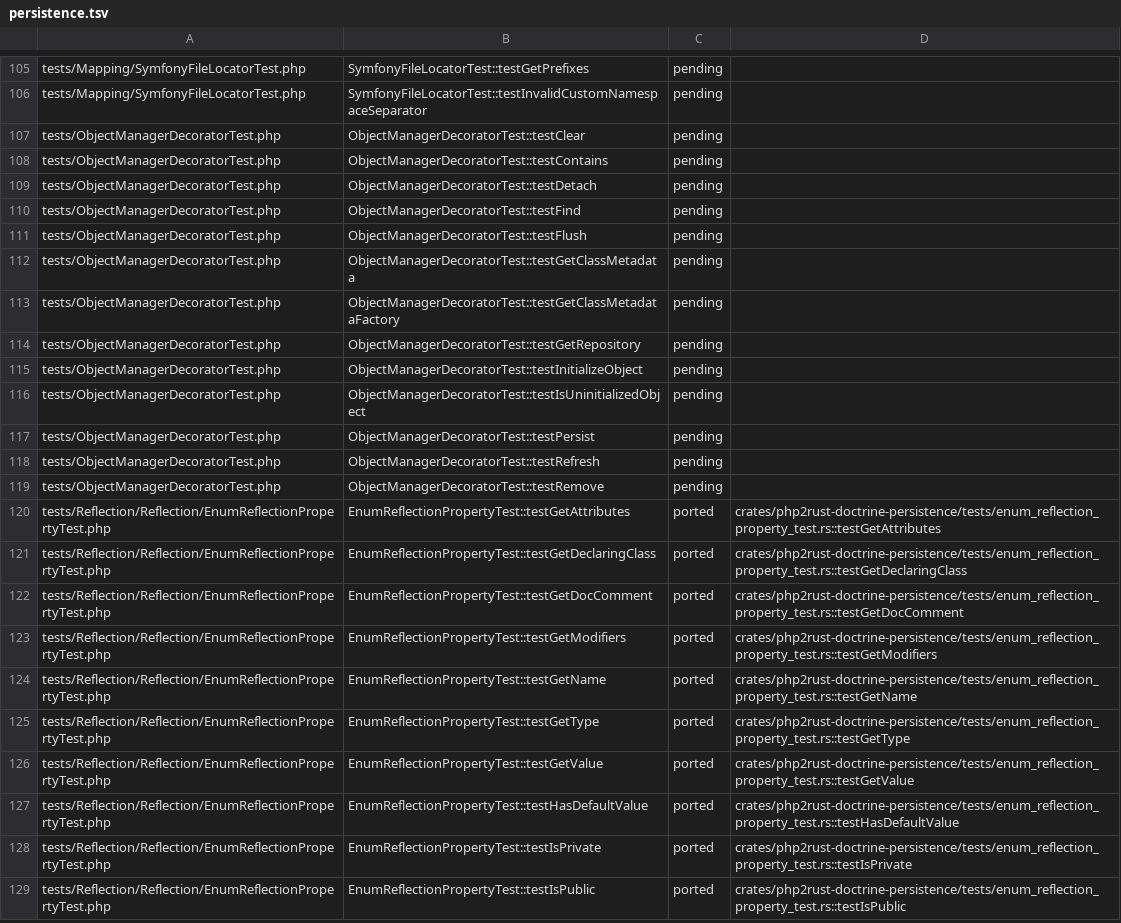
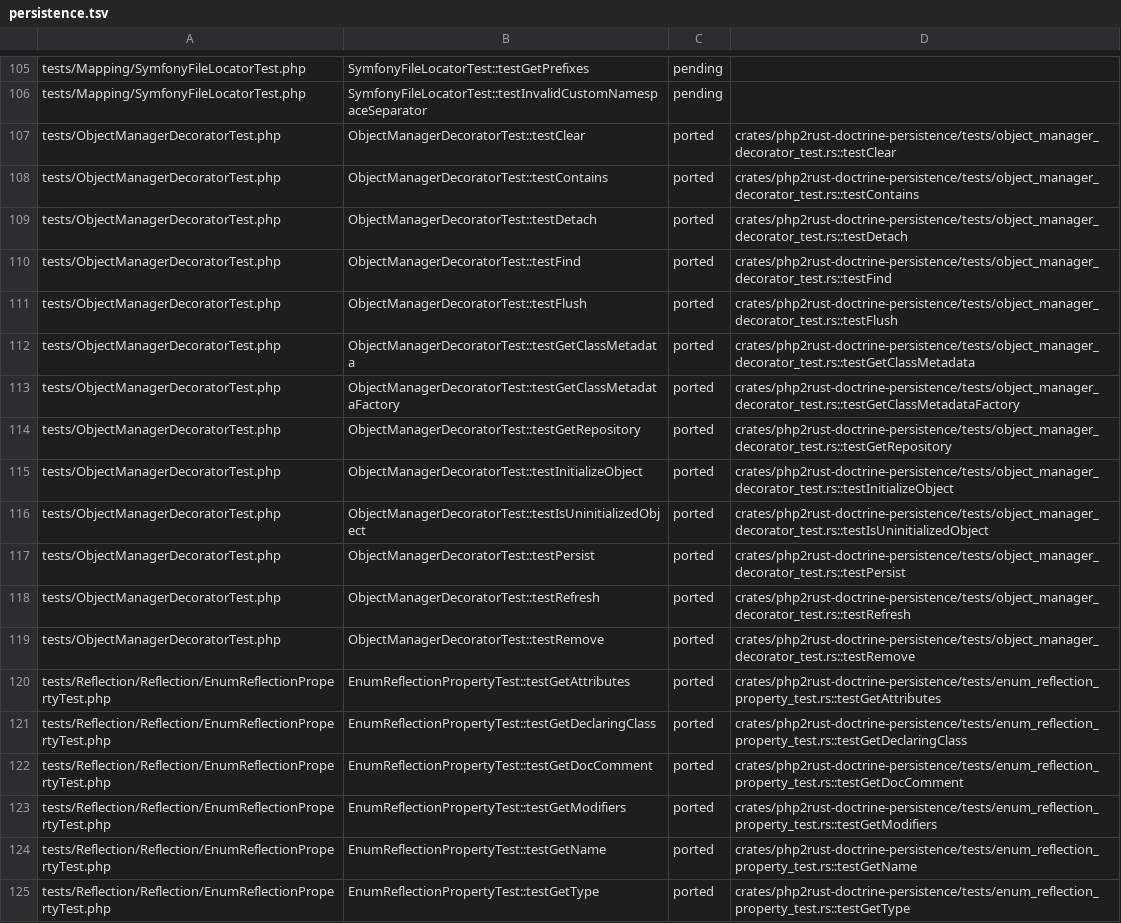
Before and after one commit to D-Nations/php2rust-doctrine-orm, a TSV file: parity/doctrine/persistence.tsv, drawn as a sheet; only a part is shown, gaps mark what is left out; the shorter side is filled out with more unchanged rows.

```diff
--- a/parity/doctrine/persistence.tsv
+++ b/parity/doctrine/persistence.tsv
@@ -106,15 +106,15 @@ tests/Mapping/SymfonyFileLocatorTest.php	SymfonyFileLocatorTest::testGetPrefixes
 tests/Mapping/SymfonyFileLocatorTest.php	SymfonyFileLocatorTest::testInvalidCustomNamespaceSeparator	pending	
-tests/ObjectManagerDecoratorTest.php	ObjectManagerDecoratorTest::testClear	pending	
-tests/ObjectManagerDecoratorTest.php	ObjectManagerDecoratorTest::testContains	pending	
-tests/ObjectManagerDecoratorTest.php	ObjectManagerDecoratorTest::testDetach	pending	
-tests/ObjectManagerDecoratorTest.php	ObjectManagerDecoratorTest::testFind	pending	
-tests/ObjectManagerDecoratorTest.php	ObjectManagerDecoratorTest::testFlush	pending	
-tests/ObjectManagerDecoratorTest.php	ObjectManagerDecoratorTest::testGetClassMetadata	pending	
-tests/ObjectManagerDecoratorTest.php	ObjectManagerDecoratorTest::testGetClassMetadataFactory	pending	
-tests/ObjectManagerDecoratorTest.php	ObjectManagerDecoratorTest::testGetRepository	pending	
-tests/ObjectManagerDecoratorTest.php	ObjectManagerDecoratorTest::testInitializeObject	pending	
-tests/ObjectManagerDecoratorTest.php	ObjectManagerDecoratorTest::testIsUninitializedObject	pending	
-tests/ObjectManagerDecoratorTest.php	ObjectManagerDecoratorTest::testPersist	pending	
-tests/ObjectManagerDecoratorTest.php	ObjectManagerDecoratorTest::testRefresh	pending	
-tests/ObjectManagerDecoratorTest.php	ObjectManagerDecoratorTest::testRemove	pending	
+tests/ObjectManagerDecoratorTest.php	ObjectManagerDecoratorTest::testClear	ported	crates/php2rust-doctrine-persistence/tests/object_manager_decorator_test.rs::testClear
+tests/ObjectManagerDecoratorTest.php	ObjectManagerDecoratorTest::testContains	ported	crates/php2rust-doctrine-persistence/tests/object_manager_decorator_test.rs::testContains
+tests/ObjectManagerDecoratorTest.php	ObjectManagerDecoratorTest::testDetach	ported	crates/php2rust-doctrine-persistence/tests/object_manager_decorator_test.rs::testDetach
+tests/ObjectManagerDecoratorTest.php	ObjectManagerDecoratorTest::testFind	ported	crates/php2rust-doctrine-persistence/tests/object_manager_decorator_test.rs::testFind
+tests/ObjectManagerDecoratorTest.php	ObjectManagerDecoratorTest::testFlush	ported	crates/php2rust-doctrine-persistence/tests/object_manager_decorator_test.rs::testFlush
+tests/ObjectManagerDecoratorTest.php	ObjectManagerDecoratorTest::testGetClassMetadata	ported	crates/php2rust-doctrine-persistence/tests/object_manager_decorator_test.rs::testGetClassMetadata
+tests/ObjectManagerDecoratorTest.php	ObjectManagerDecoratorTest::testGetClassMetadataFactory	ported	crates/php2rust-doctrine-persistence/tests/object_manager_decorator_test.rs::testGetClassMetadataFactory
+tests/ObjectManagerDecoratorTest.php	ObjectManagerDecoratorTest::testGetRepository	ported	crates/php2rust-doctrine-persistence/tests/object_manager_decorator_test.rs::testGetRepository
+tests/ObjectManagerDecoratorTest.php	ObjectManagerDecoratorTest::testInitializeObject	ported	crates/php2rust-doctrine-persistence/tests/object_manager_decorator_test.rs::testInitializeObject
+tests/ObjectManagerDecoratorTest.php	ObjectManagerDecoratorTest::testIsUninitializedObject	ported	crates/php2rust-doctrine-persistence/tests/object_manager_decorator_test.rs::testIsUninitializedObject
+tests/ObjectManagerDecoratorTest.php	ObjectManagerDecoratorTest::testPersist	ported	crates/php2rust-doctrine-persistence/tests/object_manager_decorator_test.rs::testPersist
+tests/ObjectManagerDecoratorTest.php	ObjectManagerDecoratorTest::testRefresh	ported	crates/php2rust-doctrine-persistence/tests/object_manager_decorator_test.rs::testRefresh
+tests/ObjectManagerDecoratorTest.php	ObjectManagerDecoratorTest::testRemove	ported	crates/php2rust-doctrine-persistence/tests/object_manager_decorator_test.rs::testRemove
 tests/Reflection/Reflection/EnumReflectionPropertyTest.php	EnumReflectionPropertyTest::testGetAttributes	ported	crates/php2rust-doctrine-persistence/tests/enum_reflection_property_test.rs::testGetAttributes
```
Also changed, not shown: 1 other file.
